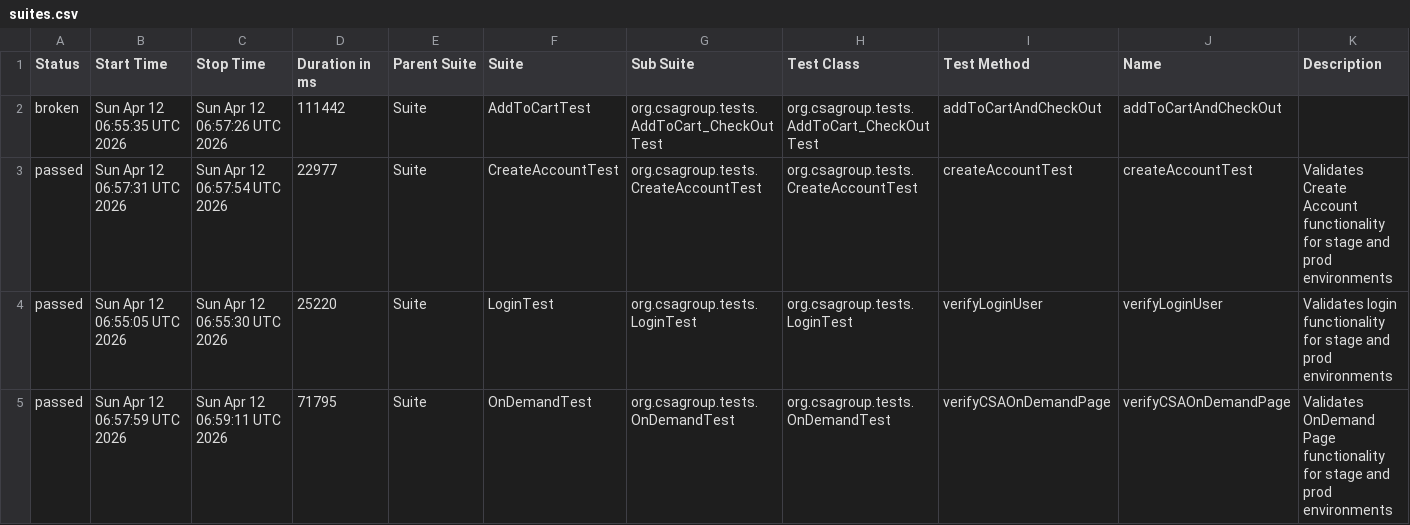
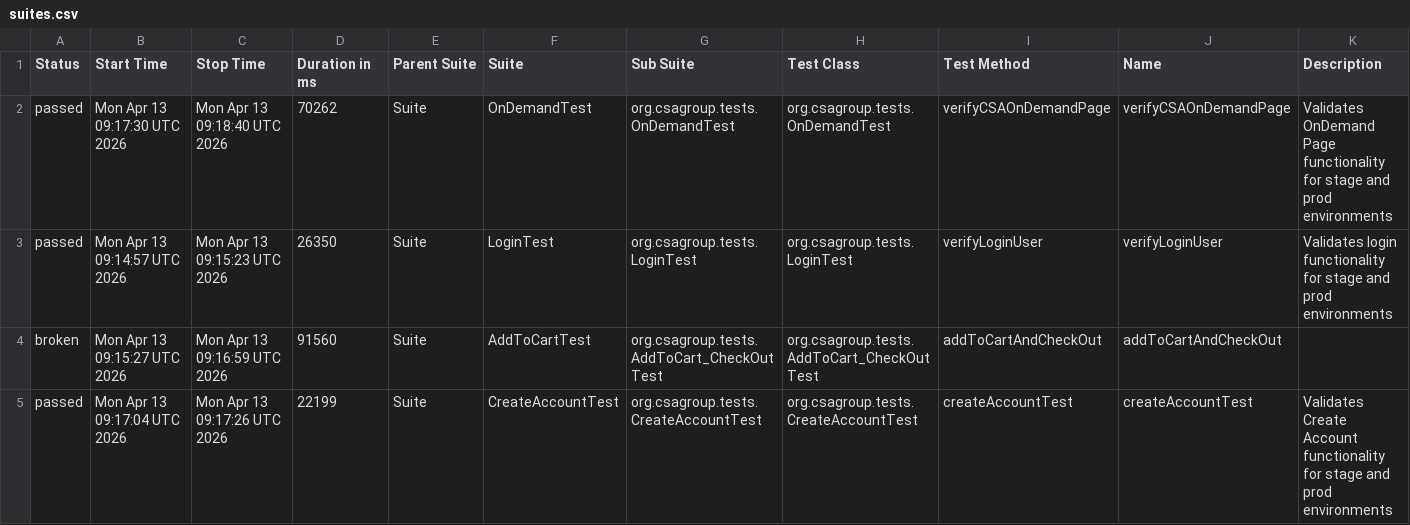
Before and after one commit to santoshadupa1/csagroupstore, a CSV file: data/suites.csv, drawn as a sheet.

```diff
--- a/data/suites.csv
+++ b/data/suites.csv
@@ -1,5 +1,5 @@
 "Status","Start Time","Stop Time","Duration in ms","Parent Suite","Suite","Sub Suite","Test Class","Test Method","Name","Description"
-"broken","Sun Apr 12 06:55:35 UTC 2026","Sun Apr 12 06:57:26 UTC 2026","111442","Suite","AddToCartTest","org.csagroup.tests.AddToCart_CheckOutTest","org.csagroup.tests.AddToCart_CheckOutTest","addToCartAndCheckOut","addToCartAndCheckOut",""
-"passed","Sun Apr 12 06:57:31 UTC 2026","Sun Apr 12 06:57:54 UTC 2026","22977","Suite","CreateAccountTest","org.csagroup.tests.CreateAccountTest","org.csagroup.tests.CreateAccountTest","createAccountTest","createAccountTest","Validates Create Account functionality for stage and prod environments"
-"passed","Sun Apr 12 06:55:05 UTC 2026","Sun Apr 12 06:55:30 UTC 2026","25220","Suite","LoginTest","org.csagroup.tests.LoginTest","org.csagroup.tests.LoginTest","verifyLoginUser","verifyLoginUser","Validates login functionality for stage and prod environments"
-"passed","Sun Apr 12 06:57:59 UTC 2026","Sun Apr 12 06:59:11 UTC 2026","71795","Suite","OnDemandTest","org.csagroup.tests.OnDemandTest","org.csagroup.tests.OnDemandTest","verifyCSAOnDemandPage","verifyCSAOnDemandPage","Validates OnDemand Page functionality for stage and prod environments"
+"passed","Mon Apr 13 09:17:30 UTC 2026","Mon Apr 13 09:18:40 UTC 2026","70262","Suite","OnDemandTest","org.csagroup.tests.OnDemandTest","org.csagroup.tests.OnDemandTest","verifyCSAOnDemandPage","verifyCSAOnDemandPage","Validates OnDemand Page functionality for stage and prod environments"
+"passed","Mon Apr 13 09:14:57 UTC 2026","Mon Apr 13 09:15:23 UTC 2026","26350","Suite","LoginTest","org.csagroup.tests.LoginTest","org.csagroup.tests.LoginTest","verifyLoginUser","verifyLoginUser","Validates login functionality for stage and prod environments"
+"broken","Mon Apr 13 09:15:27 UTC 2026","Mon Apr 13 09:16:59 UTC 2026","91560","Suite","AddToCartTest","org.csagroup.tests.AddToCart_CheckOutTest","org.csagroup.tests.AddToCart_CheckOutTest","addToCartAndCheckOut","addToCartAndCheckOut",""
+"passed","Mon Apr 13 09:17:04 UTC 2026","Mon Apr 13 09:17:26 UTC 2026","22199","Suite","CreateAccountTest","org.csagroup.tests.CreateAccountTest","org.csagroup.tests.CreateAccountTest","createAccountTest","createAccountTest","Validates Create Account functionality for stage and prod environments"
```
Also changed, not shown: data/behaviors.csv, 51 other files.
